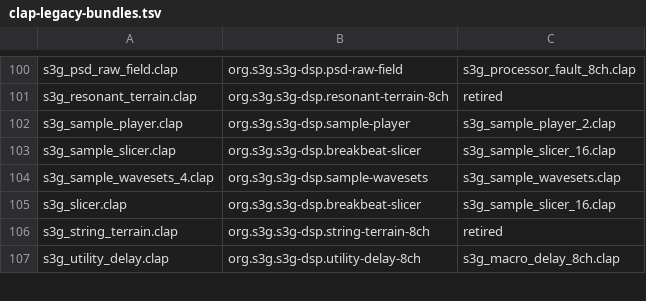
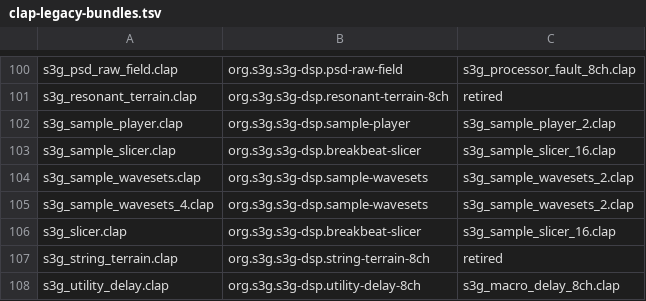
Before and after one commit to s3g/s3g-dsp, a TSV file: scripts/clap-legacy-bundles.tsv, drawn as a sheet; only a part is shown, gaps mark what is left out.

Commit message:
wavesets

```diff
--- a/scripts/clap-legacy-bundles.tsv
+++ b/scripts/clap-legacy-bundles.tsv
@@ -103,3 +103,4 @@ s3g_sample_player.clap	org.s3g.s3g-dsp.sample-player	s3g_sample_player_2.clap
 s3g_sample_slicer.clap	org.s3g.s3g-dsp.breakbeat-slicer	s3g_sample_slicer_16.clap
-s3g_sample_wavesets_4.clap	org.s3g.s3g-dsp.sample-wavesets	s3g_sample_wavesets.clap
+s3g_sample_wavesets.clap	org.s3g.s3g-dsp.sample-wavesets	s3g_sample_wavesets_2.clap
+s3g_sample_wavesets_4.clap	org.s3g.s3g-dsp.sample-wavesets	s3g_sample_wavesets_2.clap
 s3g_slicer.clap	org.s3g.s3g-dsp.breakbeat-slicer	s3g_sample_slicer_16.clap
```
Also changed, not shown: scripts/clap-bundles.tsv, 19 other files.
